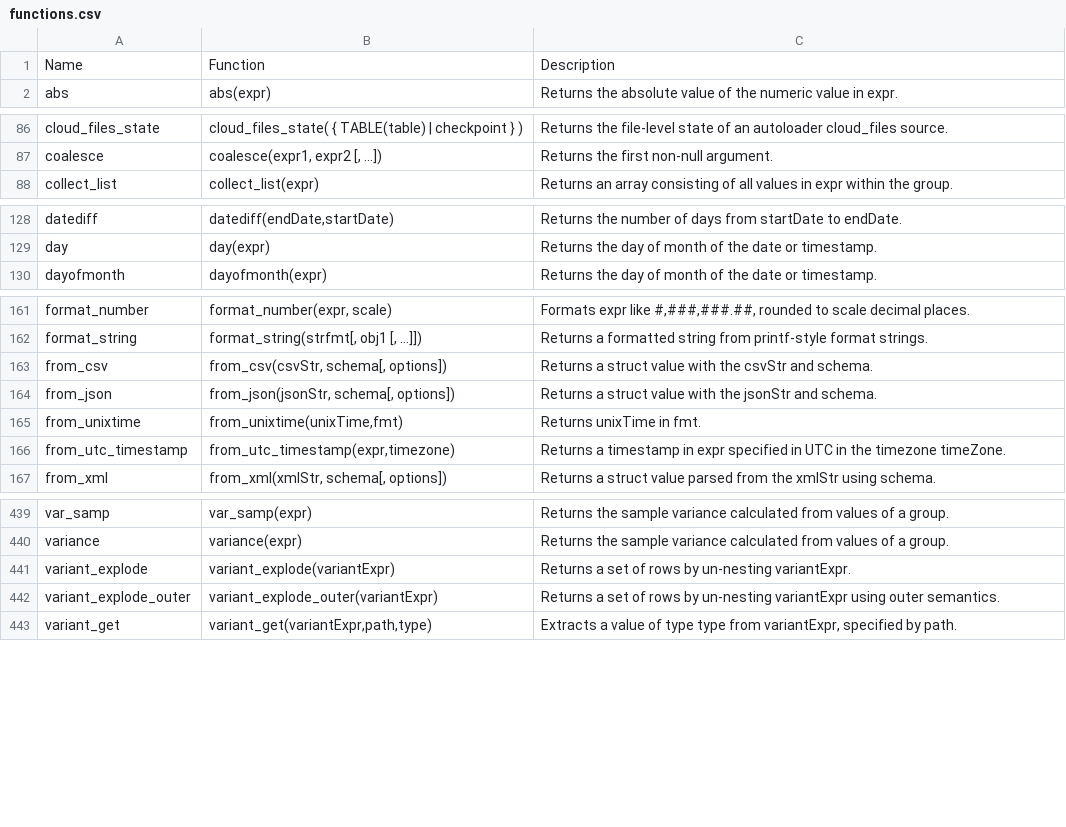
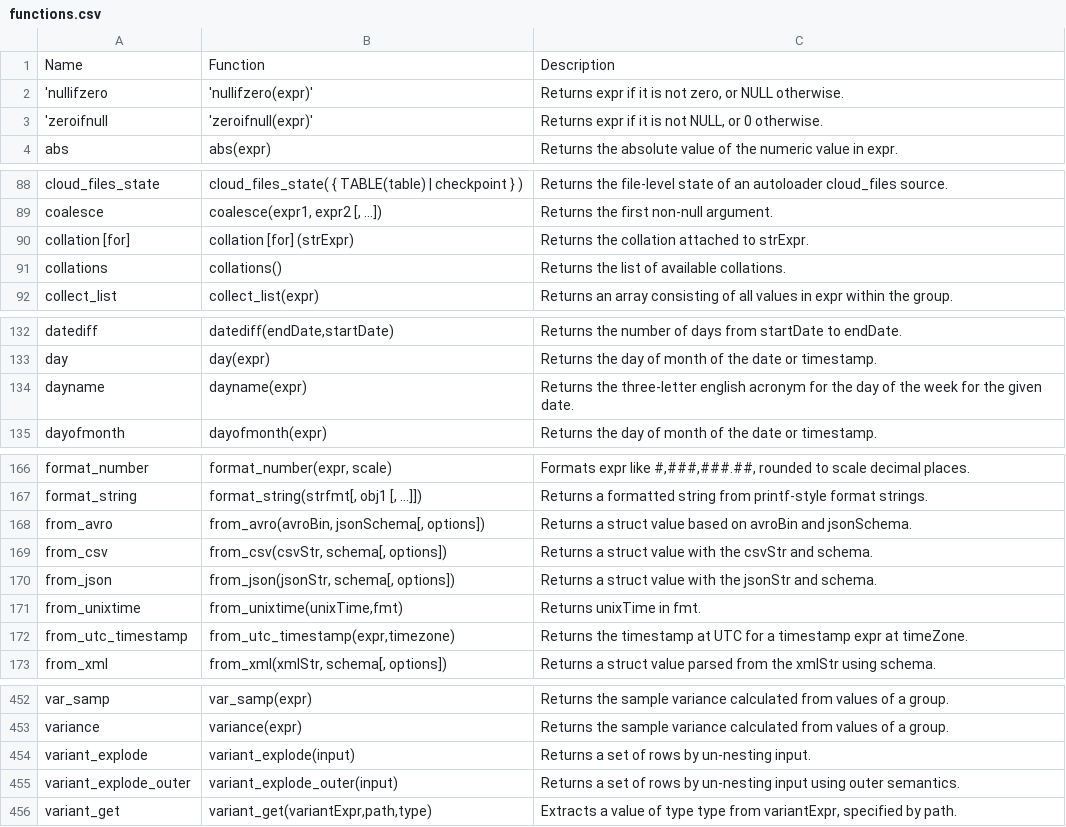
Before and after one commit to alexmalins/harlequin-databricks, a CSV file: src/harlequin_databricks/functions.csv, drawn as a sheet; only a part is shown, gaps mark what is left out; the diff covers the shown part only.

Commit message:
Update function name syntax highlights

```diff
--- a/src/harlequin_databricks/functions.csv
+++ b/src/harlequin_databricks/functions.csv
@@ -1,2 +1,4 @@
 Name,Function,Description
+'nullifzero,'nullifzero(expr)',"Returns expr if it is not zero, or NULL otherwise."
+'zeroifnull,'zeroifnull(expr)',"Returns expr if it is not NULL, or 0 otherwise."
 abs,abs(expr),Returns the absolute value of the numeric value in expr.
@@ -87,2 +89,4 @@ cloud_files_state,cloud_files_state( { TABLE(table) | checkpoint } ),Returns the
 coalesce,"coalesce(expr1, expr2 [, …])",Returns the first non-null argument.
+collation [for] ,collation [for] (strExpr),Returns the collation attached to strExpr.
+collations,collations(),Returns the list of available collations.
 collect_list,collect_list(expr),Returns an array consisting of all values in expr within the group.
@@ -129,2 +133,3 @@ datediff,"datediff(endDate,startDate)",Returns the number of days from startDate
 day,day(expr),Returns the day of month of the date or timestamp.
+dayname,dayname(expr),Returns the three-letter english acronym for the day of the week for the given date.
 dayofmonth,dayofmonth(expr),Returns the day of month of the date or timestamp.
@@ -162,2 +167,3 @@ format_number,"format_number(expr, scale)","Formats expr like #,###,###.##, roun
 format_string,"format_string(strfmt[, obj1 [, …]])",Returns a formatted string from printf-style format strings.
+from_avro,"from_avro(avroBin, jsonSchema[, options])",Returns a struct value based on avroBin and jsonSchema.
 from_csv,"from_csv(csvStr, schema[, options])",Returns a struct value with the csvStr and schema.
@@ -165,3 +171,3 @@ from_json,"from_json(jsonStr, schema[, options])",Returns a struct value with th
 from_unixtime,"from_unixtime(unixTime,fmt)",Returns unixTime in fmt.
-from_utc_timestamp,"from_utc_timestamp(expr,timezone)",Returns a timestamp in expr specified in UTC in the timezone timeZone.
+from_utc_timestamp,"from_utc_timestamp(expr,timezone)",Returns the timestamp at UTC for a timestamp expr at timeZone.
 from_xml,"from_xml(xmlStr, schema[, options])",Returns a struct value parsed from the xmlStr using schema.
@@ -440,4 +453,4 @@ var_samp,var_samp(expr),Returns the sample variance calculated from values of a
 variance,variance(expr),Returns the sample variance calculated from values of a group.
-variant_explode,variant_explode(variantExpr),Returns a set of rows by un-nesting variantExpr.
-variant_explode_outer,variant_explode_outer(variantExpr),Returns a set of rows by un-nesting variantExpr using outer semantics.
+variant_explode,variant_explode(input),Returns a set of rows by un-nesting input.
+variant_explode_outer,variant_explode_outer(input),Returns a set of rows by un-nesting input using outer semantics.
 variant_get,"variant_get(variantExpr,path,type)","Extracts a value of type type from variantExpr, specified by path."
```
Also changed, not shown: 7 added rows and 7 edited cells elsewhere in this file, 1 other file.
